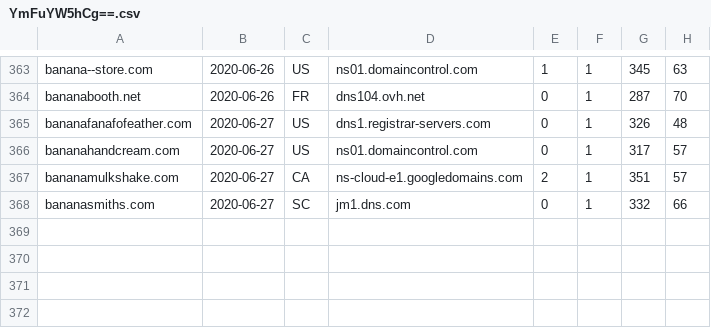
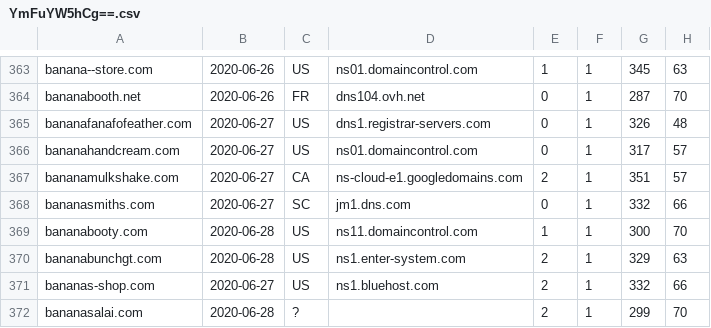
Before and after one commit to gmckerrell/hack-a-thon-2020, a CSV file: results/YmFuYW5hCg==.csv, drawn as a sheet; only a part is shown, gaps mark what is left out; the diff names each change by its address in the sheet, - before the commit and + after, or states it on an @@ line.

```diff
--- a/results/YmFuYW5hCg==.csv
+++ b/results/YmFuYW5hCg==.csv
+row 369: bananabooty.com | 2020-06-28 | US | ns11.domaincontrol.com | 1 | 1 | 300 | 70
+row 370: bananabunchgt.com | 2020-06-28 | US | ns1.enter-system.com | 2 | 1 | 329 | 63
+row 371: bananas-shop.com | 2020-06-27 | US | ns1.bluehost.com | 2 | 1 | 332 | 66
+row 372: bananasalai.com | 2020-06-28 | ? |  | 2 | 1 | 299 | 70
```
Also changed, not shown: results/Y292aWQK.csv, 3 other files.
